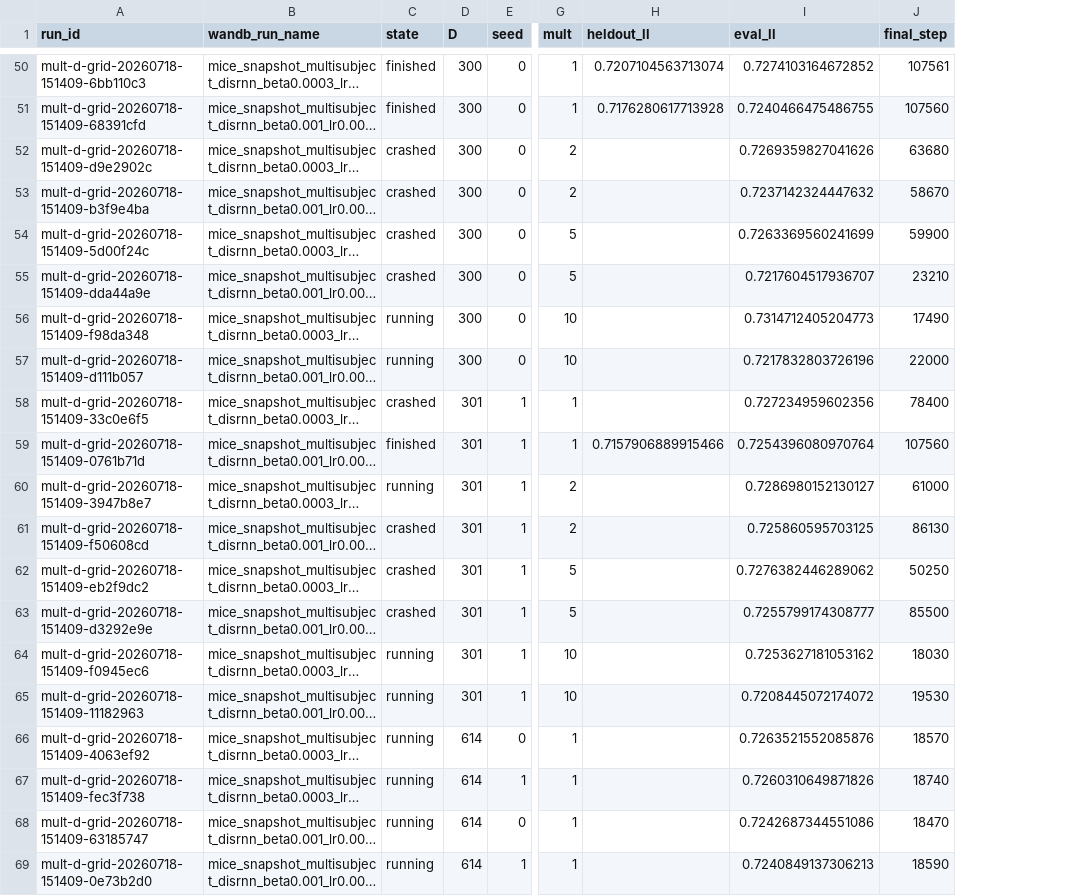
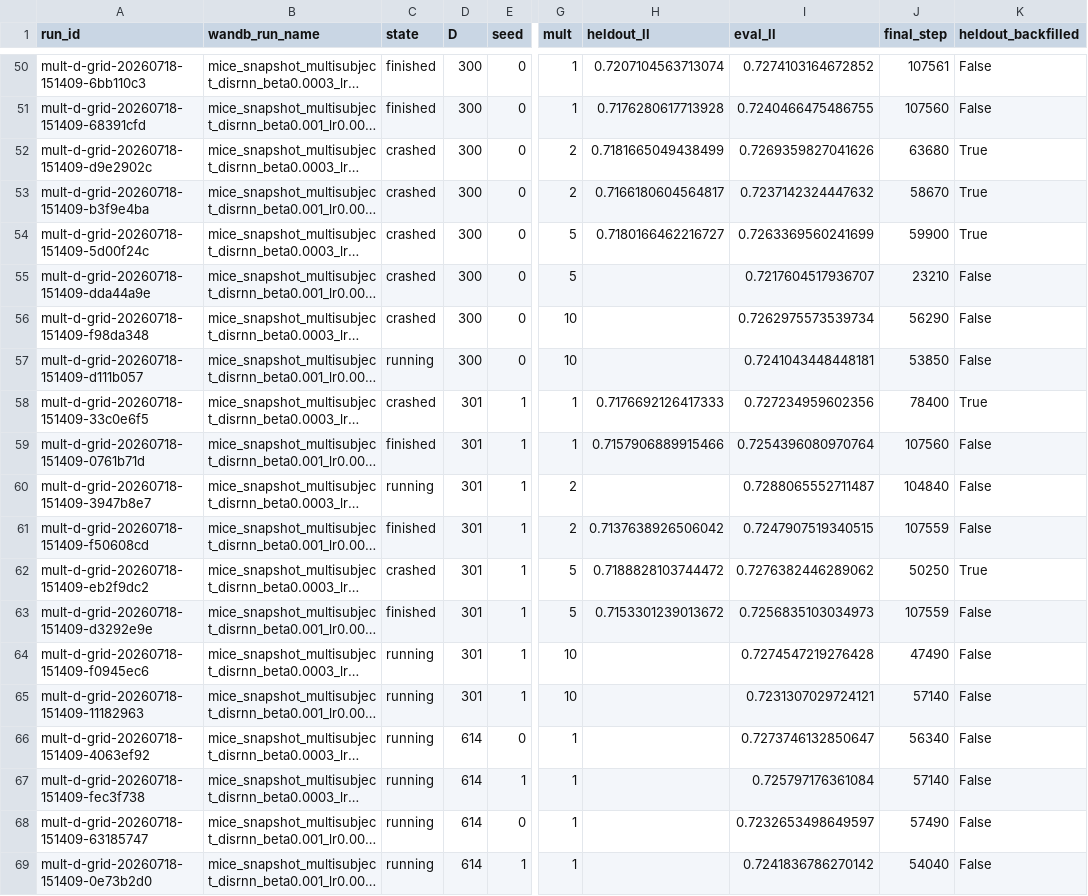
Before and after one commit to AllenNeuralDynamics/aind-disrnn-dispatcher, a CSV file: studies/06-disrnn-operating-point-at-scale/analysis/grid.csv, drawn as a sheet; only a part is shown, gaps mark what is left out; long unchanged cells end in …; the diff covers the shown part only; the diff names each change by its address in the sheet, - before the commit and + after, or states it on an @@ line.

Commit message:
fix(06): recover 5 lost held-out metrics without re-scoring
Tasks -049/-052/-054/-056/-057 completed training AND their held-out
fine-tune (Beaker exit 0, "All done, goodbye", committed output+table
artifacts) but each had been preempted several times, W&B marked the
run crashed on a heartbeat timeout, and the final summary write was
dropped -- leaving no heldout/* key at all. Beaker saw exit 0 so
autoResume never retried them; scaling_report.py's state=='finished'
filter silently dropped all five cells, all in the sparse D=300 column.

The documented GPU re-score path (resume_heldout_beaker.py) is
unnecessary here: the held-out stage already ran and its full
per-subject output survived as a committed W&B run_table, so the scalar
is a pure function of that table. backfill_lost_heldout.py recovers it
exactly and idempotently.

The aggregation was verified, not assumed: heldout/eval_likelihood is
the TRIAL-WEIGHTED GEOMETRIC mean of per-subject likelihoods, which
reproduces natively-logged scalars to <=5.3e-08 on 5 independent runs.
The two naive alternatives are off by ~0.004-0.005 -- the same
magnitude as the effects this study measures -- so the script validates
the formula at runtime and refuses to write if it drifts past 1e-5.

Backfilled values carry heldout/eval_likelihood_backfilled=True so they
are never mistaken for natively-logged ones; pull_grid.py surfaces that
flag and scaling_report.py admits exactly those rows (any other crashed
run stays excluded, since its heldout_ll would be a mid-training
incremental value). Usable runs: 50 -> 55/80.

```diff
--- a/studies/06-disrnn-operating-point-at-scale/analysis/grid.csv
+++ b/studies/06-disrnn-operating-point-at-scale/analysis/grid.csv
+column K (heldout_backfilled), rows 50-69: False | False | True | True | True | False | False | False | True | False | False | False | True | False | False | False | False | False | False | False
-H52 (heldout_ll): (empty)
+H52 (heldout_ll): 0.7181665049438499
-H53 (heldout_ll): (empty)
+H53 (heldout_ll): 0.7166180604564817
-H54 (heldout_ll): (empty)
+H54 (heldout_ll): 0.7180166462216727
-C56 (state): running
+C56 (state): crashed
-I56 (eval_ll): 0.7314712405204773
+I56 (eval_ll): 0.7262975573539734
-J56 (final_step): 17490
+J56 (final_step): 56290
-I57 (eval_ll): 0.7217832803726196
+I57 (eval_ll): 0.7241043448448181
-J57 (final_step): 22000
+J57 (final_step): 53850
-H58 (heldout_ll): (empty)
+H58 (heldout_ll): 0.7176692126417333
-I60 (eval_ll): 0.7286980152130127
+I60 (eval_ll): 0.7288065552711487
-J60 (final_step): 61000
+J60 (final_step): 104840
-C61 (state): crashed
+C61 (state): finished
-H61 (heldout_ll): (empty)
+H61 (heldout_ll): 0.7137638926506042
-I61 (eval_ll): 0.725860595703125
+I61 (eval_ll): 0.7247907519340515
-J61 (final_step): 86130
+J61 (final_step): 107559
-H62 (heldout_ll): (empty)
+H62 (heldout_ll): 0.7188828103744472
-C63 (state): crashed
+C63 (state): finished
-H63 (heldout_ll): (empty)
+H63 (heldout_ll): 0.7153301239013672
-I63 (eval_ll): 0.7255799174308777
+I63 (eval_ll): 0.7256835103034973
-J63 (final_step): 85500
+J63 (final_step): 107559
-I64 (eval_ll): 0.7253627181053162
+I64 (eval_ll): 0.7274547219276428
-J64 (final_step): 18030
+J64 (final_step): 47490
-I65 (eval_ll): 0.7208445072174072
+I65 (eval_ll): 0.7231307029724121
-J65 (final_step): 19530
+J65 (final_step): 57140
-I66 (eval_ll): 0.7263521552085876
+I66 (eval_ll): 0.7273746132850647
-J66 (final_step): 18570
+J66 (final_step): 56340
-I67 (eval_ll): 0.7260310649871826
+I67 (eval_ll): 0.725797176361084
-J67 (final_step): 18740
+J67 (final_step): 57140
-I68 (eval_ll): 0.7242687344551086
+I68 (eval_ll): 0.7232653498649597
-J68 (final_step): 18470
+J68 (final_step): 57490
-I69 (eval_ll): 0.7240849137306213
+I69 (eval_ll): 0.7241836786270142
-J69 (final_step): 18590
+J69 (final_step): 54040
```
Also changed, not shown: 24 edited cells elsewhere in this file, 6 other files.
